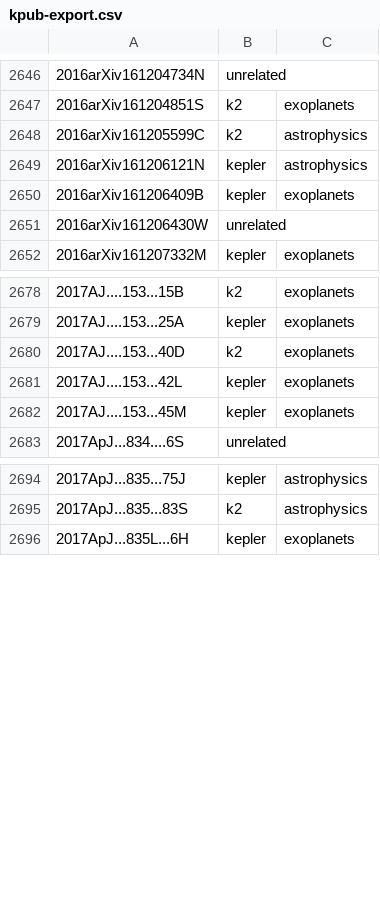
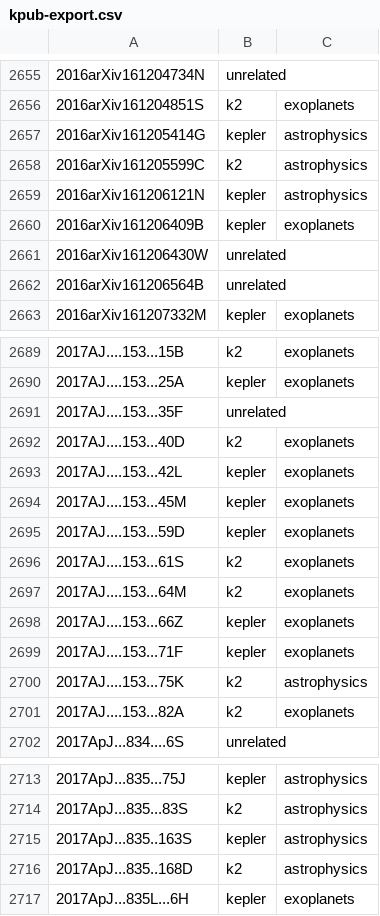
Before and after one commit to KeplerGO/kpub, a CSV file: data/kpub-export.csv, drawn as a sheet; only a part is shown, gaps mark what is left out; the diff covers the shown part only.

```diff
--- a/data/kpub-export.csv
+++ b/data/kpub-export.csv
@@ -2647,2 +2656,3 @@
 2016arXiv161204851S,k2,exoplanets
+2016arXiv161205414G,kepler,astrophysics
 2016arXiv161205599C,k2,astrophysics
@@ -2651,2 +2661,3 @@
 2016arXiv161206430W,unrelated,
+2016arXiv161206564B,unrelated,
 2016arXiv161207332M,kepler,exoplanets
@@ -2679,2 +2690,3 @@
 2017AJ....153...25A,kepler,exoplanets
+2017AJ....153...35F,unrelated,
 2017AJ....153...40D,k2,exoplanets
@@ -2682,2 +2694,9 @@
 2017AJ....153...45M,kepler,exoplanets
+2017AJ....153...59D,kepler,exoplanets
+2017AJ....153...61S,k2,exoplanets
+2017AJ....153...64M,k2,exoplanets
+2017AJ....153...66Z,kepler,exoplanets
+2017AJ....153...71F,kepler,exoplanets
+2017AJ....153...75K,k2,astrophysics
+2017AJ....153...82A,k2,exoplanets
 2017ApJ...834....6S,unrelated,
@@ -2695,2 +2714,4 @@
 2017ApJ...835...83S,k2,astrophysics
+2017ApJ...835..163S,kepler,astrophysics
+2017ApJ...835..168D,k2,astrophysics
 2017ApJ...835L...6H,kepler,exoplanets
```
Also changed, not shown: 12 added rows elsewhere in this file, 1 other file.
